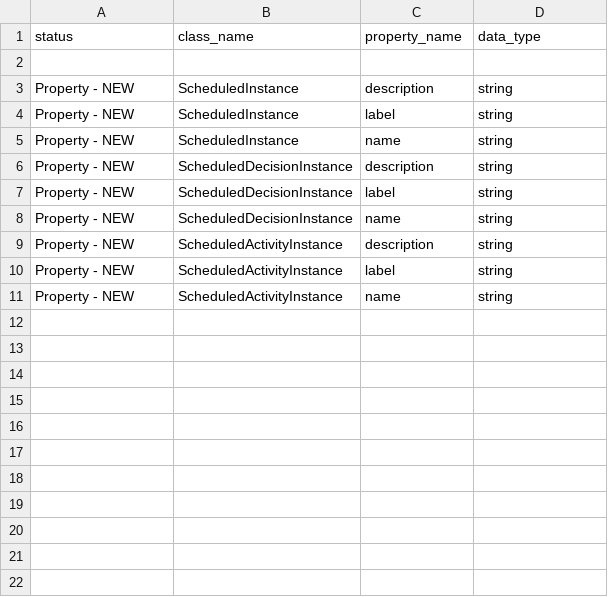
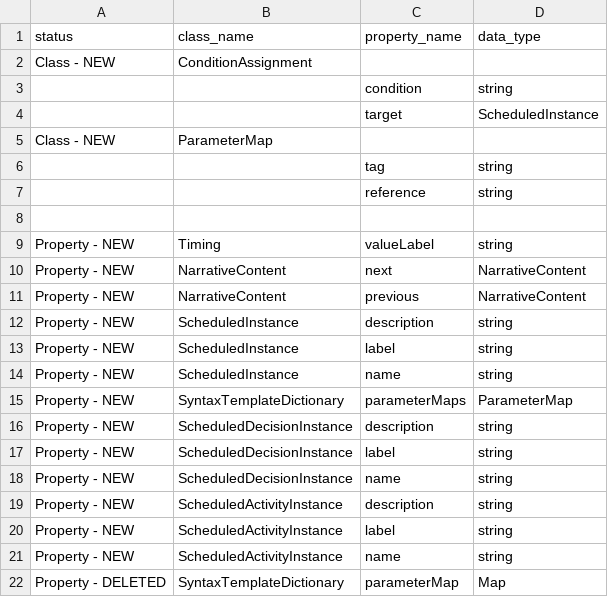
Before and after one commit to cdisc-org/DDF-RA, a CSV file: Deliverables/UML/UML_DELTA_2-9-0_2-11-0.csv, drawn as a sheet; the diff names each change by its address in the sheet, - before the commit and + after, or states it on an @@ line.

```diff
--- a/Deliverables/UML/UML_DELTA_2-9-0_2-11-0.csv
+++ b/Deliverables/UML/UML_DELTA_2-9-0_2-11-0.csv
+row 2: Class - NEW | ConditionAssignment
+row 3:  |  | condition | string
+row 4:  |  | target | ScheduledInstance
+row 5: Class - NEW | ParameterMap
+row 6:  |  | tag | string
+row 7:  |  | reference | string
+row 9: Property - NEW | Timing | valueLabel | string
+row 10: Property - NEW | NarrativeContent | next | NarrativeContent
+row 11: Property - NEW | NarrativeContent | previous | NarrativeContent
+row 15: Property - NEW | SyntaxTemplateDictionary | parameterMaps | ParameterMap
+row 22: Property - DELETED | SyntaxTemplateDictionary | parameterMap | Map
```
Also changed, not shown: Deliverables/UML/alignment.csv, 2 other files.
